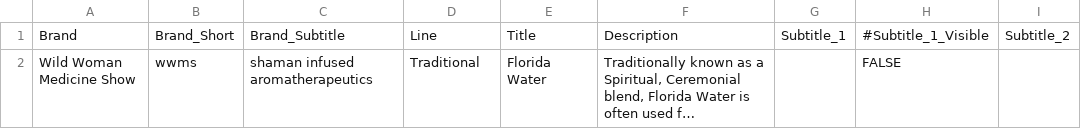
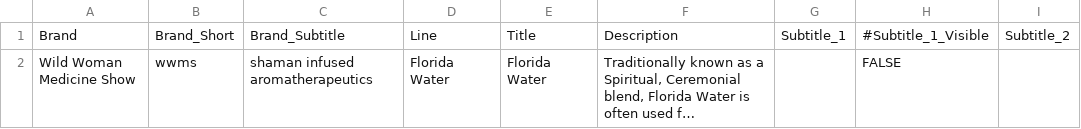
Before and after one commit to Wild-Woman-Medicine-Show/WWMS, a CSV file: Product Data/WWMS/Specialized/Florida Water/WWMS - Florida Water - Blends.csv, drawn as a sheet; only a part is shown; long unchanged cells end in …; the diff names each change by its address in the sheet, - before the commit and + after, or states it on an @@ line.

```diff
--- a/Product Data/WWMS/Specialized/Florida Water/WWMS - Florida Water - Blends.csv
+++ b/Product Data/WWMS/Specialized/Florida Water/WWMS - Florida Water - Blends.csv
-D2: Traditional
+D2: Florida Water
```
Also changed, not shown: 22 other files.
